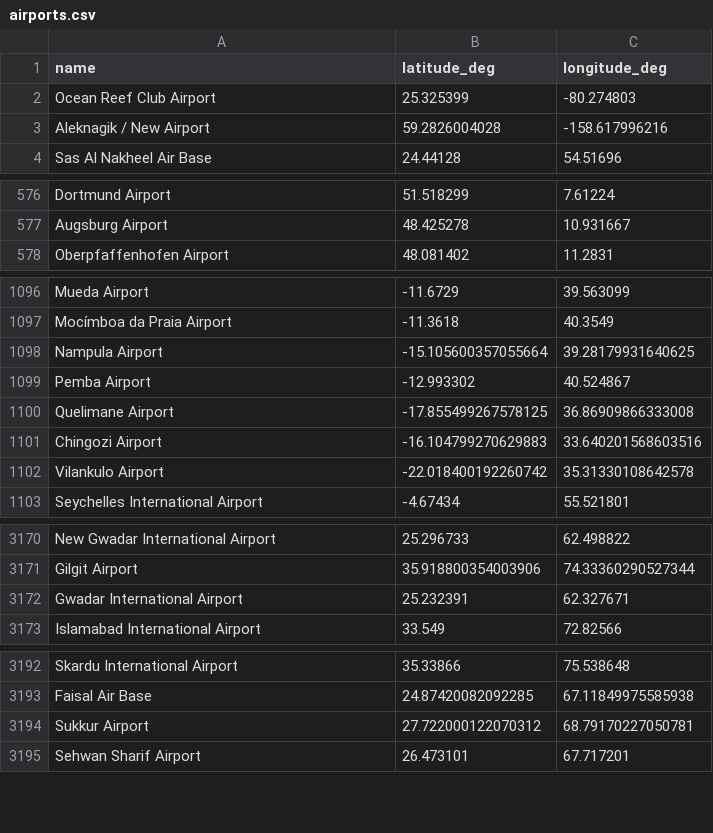
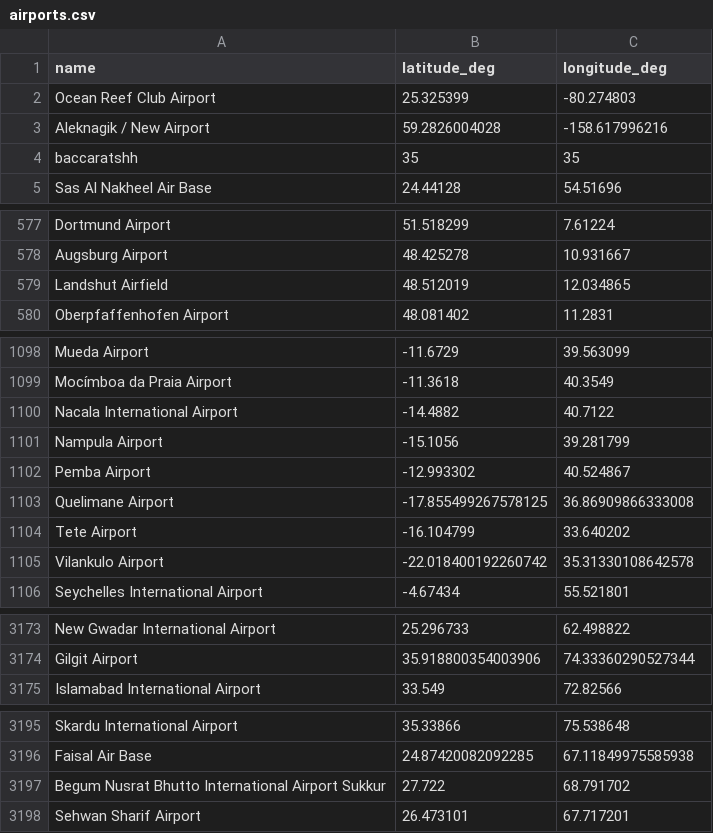
Before and after one commit to DobbyVPN/DobbyVPN, a CSV file: kmp_client/app/src/commonMain/composeResources/files/airports.csv, drawn as a sheet; only a part is shown, gaps mark what is left out; the diff covers the shown part only.

```diff
--- a/kmp_client/app/src/commonMain/composeResources/files/airports.csv
+++ b/kmp_client/app/src/commonMain/composeResources/files/airports.csv
@@ -3,2 +3,3 @@ Ocean Reef Club Airport,25.325399,-80.274803
 Aleknagik / New Airport,59.2826004028,-158.617996216
+baccaratshh,35,35
 Sas Al Nakheel Air Base,24.44128,54.51696
@@ -577,2 +578,3 @@ Dortmund Airport,51.518299,7.61224
 Augsburg Airport,48.425278,10.931667
+Landshut Airfield,48.512019,12.034865
 Oberpfaffenhofen Airport,48.081402,11.2831
@@ -1097,6 +1099,7 @@ Mueda Airport,-11.6729,39.563099
 Mocímboa da Praia Airport,-11.3618,40.3549
-Nampula Airport,-15.105600357055664,39.28179931640625
+Nacala International Airport,-14.4882,40.7122
+Nampula Airport,-15.1056,39.281799
 Pemba Airport,-12.993302,40.524867
 Quelimane Airport,-17.855499267578125,36.86909866333008
-Chingozi Airport,-16.104799270629883,33.640201568603516
+Tete Airport,-16.104799,33.640202
 Vilankulo Airport,-22.018400192260742,35.31330108642578
@@ -3171,3 +3174,2 @@ New Gwadar International Airport,25.296733,62.498822
 Gilgit Airport,35.918800354003906,74.33360290527344
-Gwadar International Airport,25.232391,62.327671
 Islamabad International Airport,33.549,72.82566
@@ -3193,3 +3196,3 @@ Skardu International Airport,35.33866,75.538648
 Faisal Air Base,24.87420082092285,67.11849975585938
-Sukkur Airport,27.722000122070312,68.79170227050781
+Begum Nusrat Bhutto International Airport Sukkur,27.722,68.791702
 Sehwan Sharif Airport,26.473101,67.717201
```
Also changed, not shown: 1 added row and 4 edited cells elsewhere in this file, 15 other files.
